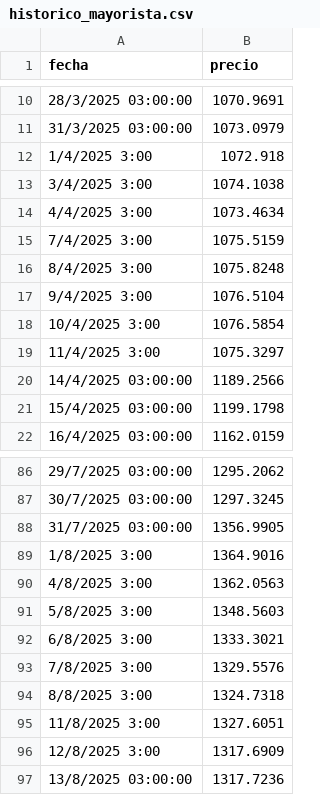
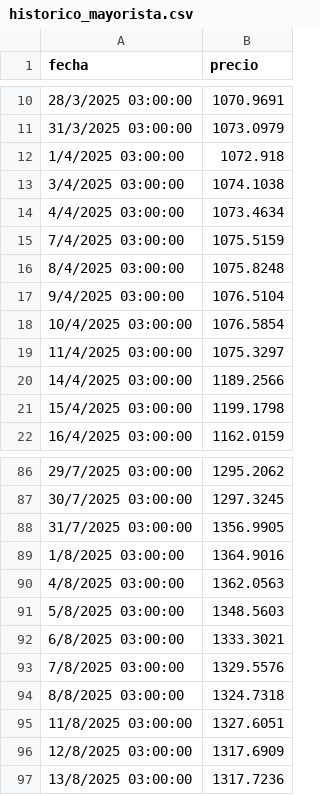
Before and after one commit to Benchuga22/bandas-cambiarias-app, a CSV file: historico_mayorista.csv, drawn as a sheet; only a part is shown, gaps mark what is left out; the diff covers the shown part only.

```diff
--- a/historico_mayorista.csv
+++ b/historico_mayorista.csv
@@ -11,10 +11,10 @@ fecha,precio
 31/3/2025 03:00:00,1073.0979
-1/4/2025 3:00,1072.918
-3/4/2025 3:00,1074.1038
-4/4/2025 3:00,1073.4634
-7/4/2025 3:00,1075.5159
-8/4/2025 3:00,1075.8248
-9/4/2025 3:00,1076.5104
-10/4/2025 3:00,1076.5854
-11/4/2025 3:00,1075.3297
+1/4/2025 03:00:00,1072.918
+3/4/2025 03:00:00,1074.1038
+4/4/2025 03:00:00,1073.4634
+7/4/2025 03:00:00,1075.5159
+8/4/2025 03:00:00,1075.8248
+9/4/2025 03:00:00,1076.5104
+10/4/2025 03:00:00,1076.5854
+11/4/2025 03:00:00,1075.3297
 14/4/2025 03:00:00,1189.2566
@@ -88,10 +88,10 @@ fecha,precio
 31/7/2025 03:00:00,1356.9905
-1/8/2025 3:00,1364.9016
-4/8/2025 3:00,1362.0563
-5/8/2025 3:00,1348.5603
-6/8/2025 3:00,1333.3021
-7/8/2025 3:00,1329.5576
-8/8/2025 3:00,1324.7318
-11/8/2025 3:00,1327.6051
-12/8/2025 3:00,1317.6909
+1/8/2025 03:00:00,1364.9016
+4/8/2025 03:00:00,1362.0563
+5/8/2025 03:00:00,1348.5603
+6/8/2025 03:00:00,1333.3021
+7/8/2025 03:00:00,1329.5576
+8/8/2025 03:00:00,1324.7318
+11/8/2025 03:00:00,1327.6051
+12/8/2025 03:00:00,1317.6909
 13/8/2025 03:00:00,1317.7236
```
Also changed, not shown: 32 edited cells elsewhere in this file.
